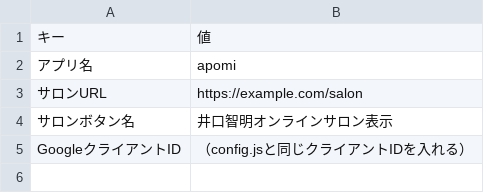
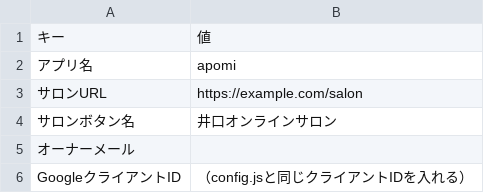
Before and after one commit to Uotani-kyokoko/apomi-development, a CSV file: data/設定.csv, drawn as a sheet.

```diff
--- a/data/設定.csv
+++ b/data/設定.csv
@@ -3,3 +3,4 @@
 サロンURL,https://example.com/salon
-サロンボタン名,井口智明オンラインサロン表示
+サロンボタン名,井口オンラインサロン
+オーナーメール,
 GoogleクライアントID,（config.jsと同じクライアントIDを入れる）
```
Also changed, not shown: 6 other files.
